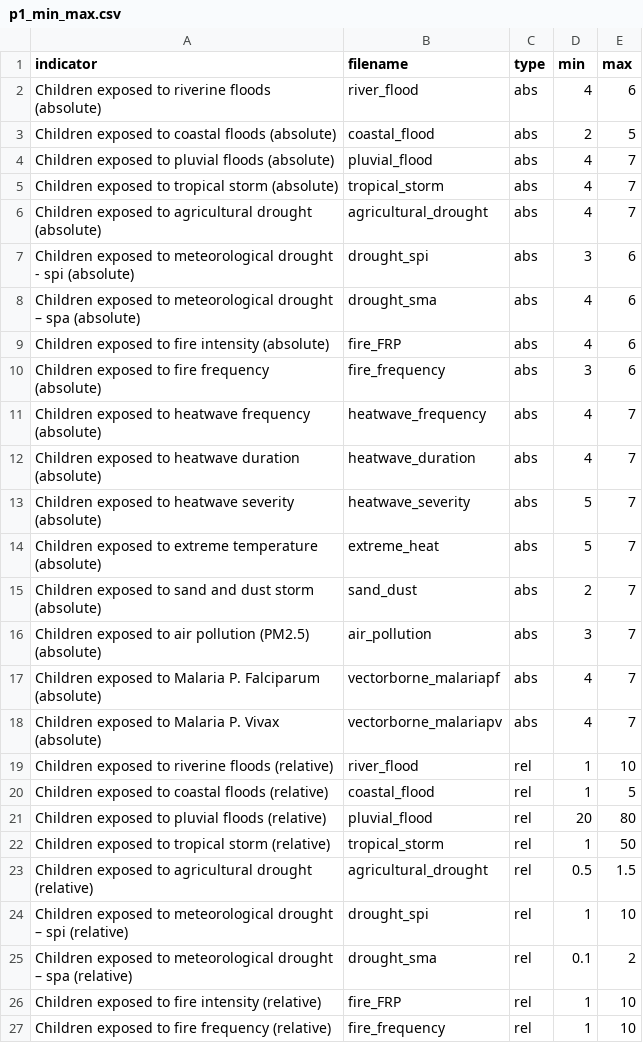
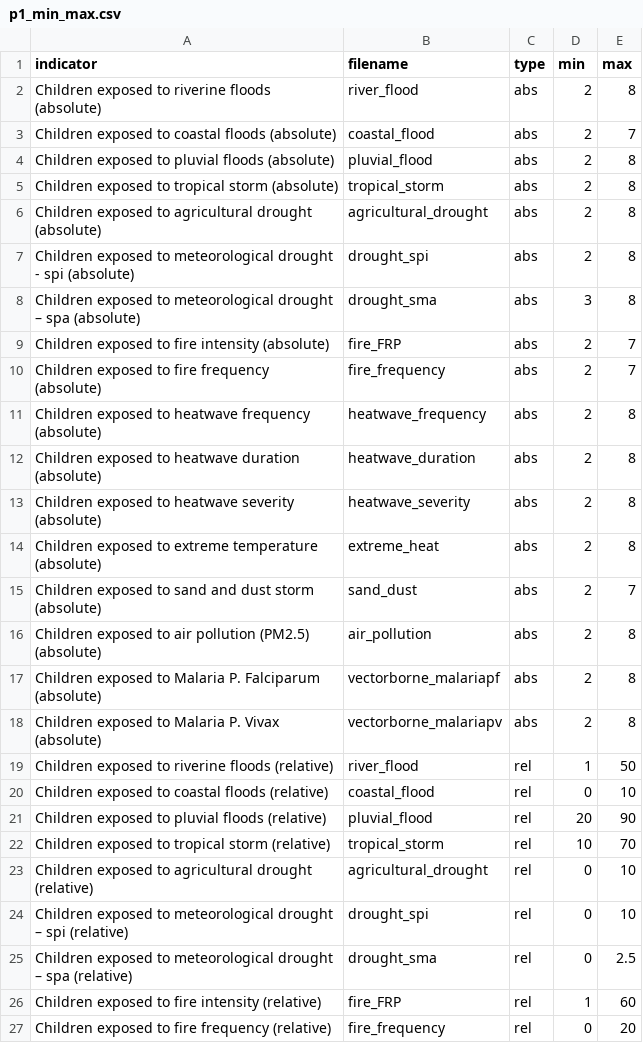
Before and after one commit to dohyung-kim/ccri, a CSV file: data/CCRI_results_misc/p1_min_max.csv, drawn as a sheet; only a part is shown; the diff covers the shown part only.

```diff
--- a/data/CCRI_results_misc/p1_min_max.csv
+++ b/data/CCRI_results_misc/p1_min_max.csv
@@ -1,27 +1,27 @@
 indicator,filename,type,min,max
-Children exposed to riverine floods (absolute),river_flood,abs,4,6
-Children exposed to coastal floods (absolute),coastal_flood,abs,2,5
-Children exposed to pluvial floods (absolute),pluvial_flood,abs,4,7
-Children exposed to tropical storm (absolute),tropical_storm,abs,4,7
-Children exposed to agricultural drought (absolute),agricultural_drought,abs,4,7
-Children exposed to meteorological drought - spi (absolute),drought_spi,abs,3,6
-Children exposed to meteorological drought – spa (absolute),drought_sma,abs,4,6
-Children exposed to fire intensity (absolute),fire_FRP,abs,4,6
-Children exposed to fire frequency (absolute),fire_frequency,abs,3,6
-Children exposed to heatwave frequency (absolute),heatwave_frequency,abs,4,7
-Children exposed to heatwave duration (absolute),heatwave_duration,abs,4,7
-Children exposed to heatwave severity (absolute),heatwave_severity,abs,5,7
-Children exposed to extreme temperature (absolute),extreme_heat,abs,5,7
+Children exposed to riverine floods (absolute),river_flood,abs,2,8
+Children exposed to coastal floods (absolute),coastal_flood,abs,2,7
+Children exposed to pluvial floods (absolute),pluvial_flood,abs,2,8
+Children exposed to tropical storm (absolute),tropical_storm,abs,2,8
+Children exposed to agricultural drought (absolute),agricultural_drought,abs,2,8
+Children exposed to meteorological drought - spi (absolute),drought_spi,abs,2,8
+Children exposed to meteorological drought – spa (absolute),drought_sma,abs,3,8
+Children exposed to fire intensity (absolute),fire_FRP,abs,2,7
+Children exposed to fire frequency (absolute),fire_frequency,abs,2,7
+Children exposed to heatwave frequency (absolute),heatwave_frequency,abs,2,8
+Children exposed to heatwave duration (absolute),heatwave_duration,abs,2,8
+Children exposed to heatwave severity (absolute),heatwave_severity,abs,2,8
+Children exposed to extreme temperature (absolute),extreme_heat,abs,2,8
 Children exposed to sand and dust storm (absolute),sand_dust,abs,2,7
-Children exposed to air pollution (PM2.5) (absolute),air_pollution,abs,3,7
-Children exposed to Malaria P. Falciparum (absolute),vectorborne_malariapf,abs,4,7
-Children exposed to Malaria P. Vivax (absolute),vectorborne_malariapv,abs,4,7
-Children exposed to riverine floods (relative),river_flood,rel,1,10
-Children exposed to coastal floods (relative),coastal_flood,rel,1,5
-Children exposed to pluvial floods (relative),pluvial_flood,rel,20,80
-Children exposed to tropical storm (relative),tropical_storm,rel,1,50
-Children exposed to agricultural drought (relative),agricultural_drought,rel,0.5,1.5
-Children exposed to meteorological drought – spi (relative),drought_spi,rel,1,10
-Children exposed to meteorological drought – spa (relative),drought_sma,rel,0.1,2
-Children exposed to fire intensity (relative),fire_FRP,rel,1,10
-Children exposed to fire frequency (relative),fire_frequency,rel,1,10
+Children exposed to air pollution (PM2.5) (absolute),air_pollution,abs,2,8
+Children exposed to Malaria P. Falciparum (absolute),vectorborne_malariapf,abs,2,8
+Children exposed to Malaria P. Vivax (absolute),vectorborne_malariapv,abs,2,8
+Children exposed to riverine floods (relative),river_flood,rel,1,50
+Children exposed to coastal floods (relative),coastal_flood,rel,0,10
+Children exposed to pluvial floods (relative),pluvial_flood,rel,20,90
+Children exposed to tropical storm (relative),tropical_storm,rel,10,70
+Children exposed to agricultural drought (relative),agricultural_drought,rel,0,10
+Children exposed to meteorological drought – spi (relative),drought_spi,rel,0,10
+Children exposed to meteorological drought – spa (relative),drought_sma,rel,0,2.5
+Children exposed to fire intensity (relative),fire_FRP,rel,1,60
+Children exposed to fire frequency (relative),fire_frequency,rel,0,20
```
Also changed, not shown: 15 edited cells elsewhere in this file, data/CCRI_results_misc/p1_p2_avg_ccri.csv, data/CCRI_results_misc/p2_min_max.csv, 5 other files.
